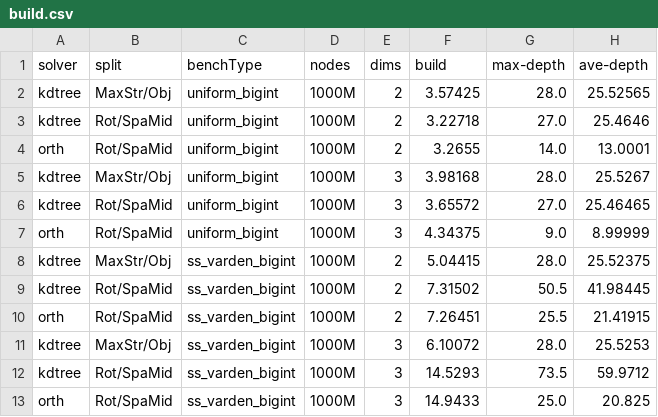
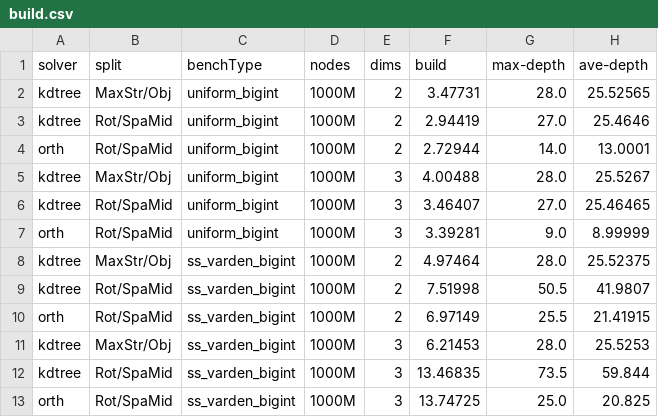
Before and after one commit to ucrparlay/SpaceTreeLib, a CSV file: script/data/build.csv, drawn as a sheet.

Commit message:
exp: update benchmark results and test framework
- Updated benchmark results for various configurations in the
  `benchmark` directory.
- Modified `build.csv`, `count_3.csv`, `knn_3.csv`, `rquery_3.csv`,
  and `summary.csv` in the `script/data` directory.
- Enabled 3-dimensional point type in `tests/test_framework.h`.

```diff
--- a/script/data/build.csv
+++ b/script/data/build.csv
@@ -1,13 +1,13 @@
 solver,split,benchType,nodes,dims,build,max-depth,ave-depth
-kdtree,MaxStr/Obj,uniform_bigint,1000M,2,3.57425,28.0,25.52565
-kdtree,Rot/SpaMid,uniform_bigint,1000M,2,3.22718,27.0,25.4646
-orth,Rot/SpaMid,uniform_bigint,1000M,2,3.2655,14.0,13.0001
-kdtree,MaxStr/Obj,uniform_bigint,1000M,3,3.98168,28.0,25.5267
-kdtree,Rot/SpaMid,uniform_bigint,1000M,3,3.65572,27.0,25.46465
-orth,Rot/SpaMid,uniform_bigint,1000M,3,4.34375,9.0,8.99999
-kdtree,MaxStr/Obj,ss_varden_bigint,1000M,2,5.04415,28.0,25.52375
-kdtree,Rot/SpaMid,ss_varden_bigint,1000M,2,7.31502,50.5,41.98445
-orth,Rot/SpaMid,ss_varden_bigint,1000M,2,7.26451,25.5,21.41915
-kdtree,MaxStr/Obj,ss_varden_bigint,1000M,3,6.10072,28.0,25.5253
-kdtree,Rot/SpaMid,ss_varden_bigint,1000M,3,14.5293,73.5,59.9712
-orth,Rot/SpaMid,ss_varden_bigint,1000M,3,14.9433,25.0,20.825
+kdtree,MaxStr/Obj,uniform_bigint,1000M,2,3.47731,28.0,25.52565
+kdtree,Rot/SpaMid,uniform_bigint,1000M,2,2.94419,27.0,25.4646
+orth,Rot/SpaMid,uniform_bigint,1000M,2,2.72944,14.0,13.0001
+kdtree,MaxStr/Obj,uniform_bigint,1000M,3,4.00488,28.0,25.5267
+kdtree,Rot/SpaMid,uniform_bigint,1000M,3,3.46407,27.0,25.46465
+orth,Rot/SpaMid,uniform_bigint,1000M,3,3.39281,9.0,8.99999
+kdtree,MaxStr/Obj,ss_varden_bigint,1000M,2,4.97464,28.0,25.52375
+kdtree,Rot/SpaMid,ss_varden_bigint,1000M,2,7.51998,50.5,41.9807
+orth,Rot/SpaMid,ss_varden_bigint,1000M,2,6.97149,25.5,21.41915
+kdtree,MaxStr/Obj,ss_varden_bigint,1000M,3,6.21453,28.0,25.5253
+kdtree,Rot/SpaMid,ss_varden_bigint,1000M,3,13.46835,73.5,59.844
+orth,Rot/SpaMid,ss_varden_bigint,1000M,3,13.74725,25.0,20.825
```
Also changed, not shown: script/data/count_3.csv, script/data/knn_3.csv, 31 other files.
